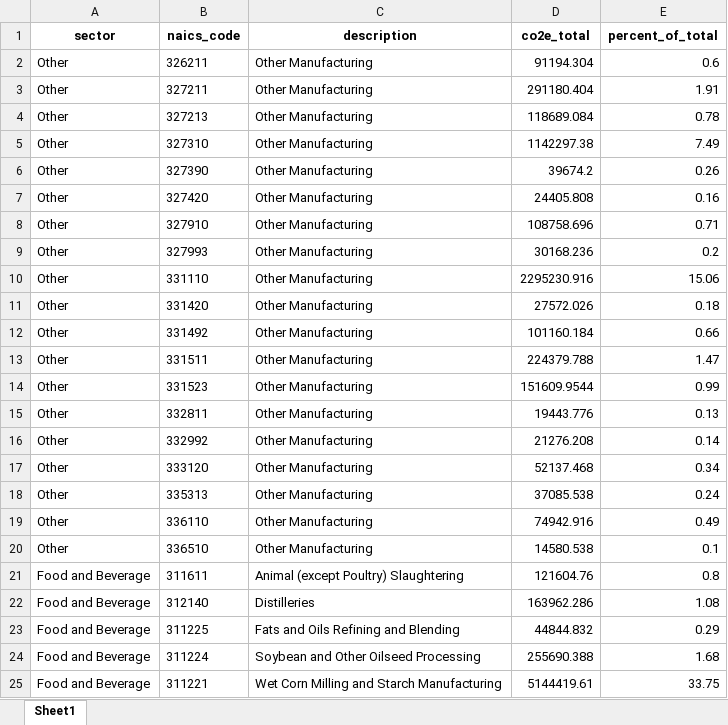
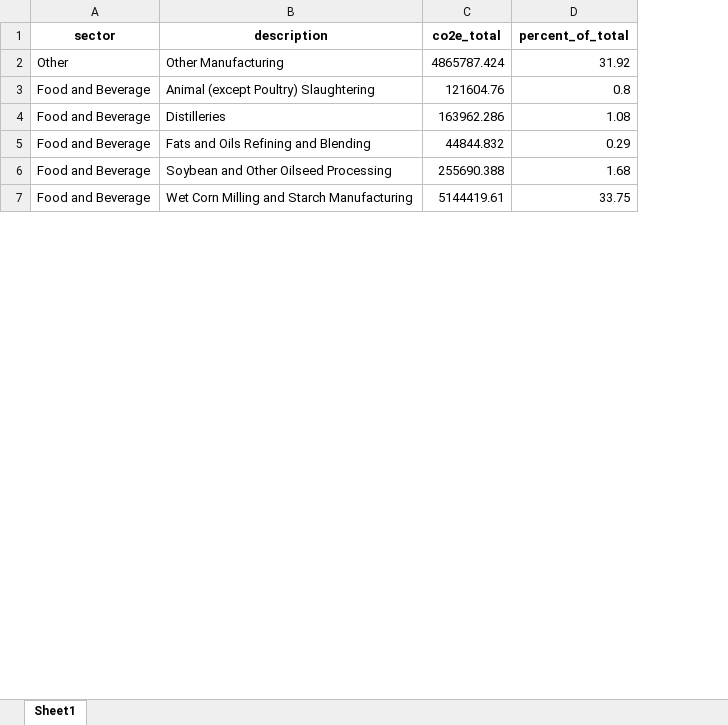
Before and after one commit to ISALGroup/Industrial-decarb, an Excel workbook: state_fact_sheets/data/modified/il_naics_emissions_percentages_2023.xlsx, sheet Sheet1, drawn as a sheet; only a part is shown; values as stored, in another font and other column widths than the file's, no borders; removed rows and columns are numbered as before the commit, all else as after; the diff names each change by its address in the sheet, - before the commit and + after, or states it on an @@ line.

Commit message:
Small change to rlps state output table

```diff
--- a/state_fact_sheets/data/modified/il_naics_emissions_percentages_2023.xlsx (sheet Sheet1)
+++ b/state_fact_sheets/data/modified/il_naics_emissions_percentages_2023.xlsx (sheet Sheet1)
-column B (naics_code), row 2: 326211; rows 21-25: 311611 | 312140 | 311225 | 311224 | 311221
-C2 (co2e_total): 91194.304
+C2 (co2e_total): 4865787.424
-D2 (percent_of_total): 0.6
+D2 (percent_of_total): 31.92
-row 3: Other | 327211 | Other Manufacturing | 291180.404 | 1.91
-row 4: Other | 327213 | Other Manufacturing | 118689.084 | 0.78
-row 5: Other | 327310 | Other Manufacturing | 1142297.38 | 7.49
-row 6: Other | 327390 | Other Manufacturing | 39674.2 | 0.26
-row 7: Other | 327420 | Other Manufacturing | 24405.808 | 0.16
-row 8: Other | 327910 | Other Manufacturing | 108758.696 | 0.71
-row 9: Other | 327993 | Other Manufacturing | 30168.236 | 0.2
-row 10: Other | 331110 | Other Manufacturing | 2295230.916 | 15.06
-row 11: Other | 331420 | Other Manufacturing | 27572.026 | 0.18
-row 12: Other | 331492 | Other Manufacturing | 101160.184 | 0.66
-row 13: Other | 331511 | Other Manufacturing | 224379.788 | 1.47
-row 14: Other | 331523 | Other Manufacturing | 151609.9544 | 0.99
-row 15: Other | 332811 | Other Manufacturing | 19443.776 | 0.13
-row 16: Other | 332992 | Other Manufacturing | 21276.208 | 0.14
-row 17: Other | 333120 | Other Manufacturing | 52137.468 | 0.34
-row 18: Other | 335313 | Other Manufacturing | 37085.538 | 0.24
-row 19: Other | 336110 | Other Manufacturing | 74942.916 | 0.49
-row 20: Other | 336510 | Other Manufacturing | 14580.538 | 0.1
```
Also changed, not shown: 4 other files.
